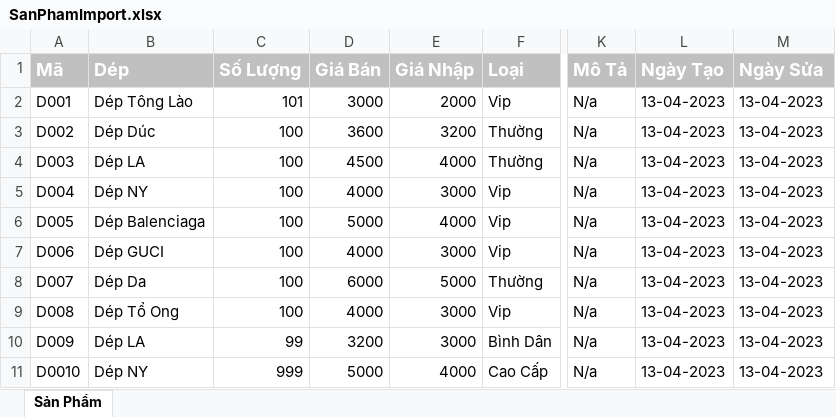
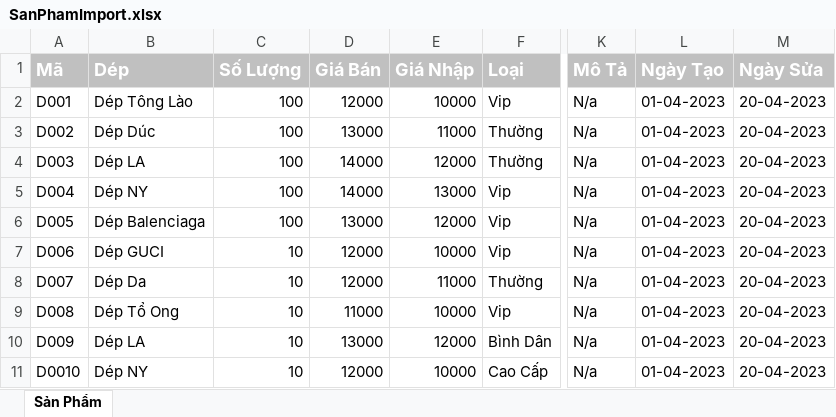
Before and after one commit to zen-binary/DA_QL_DEP, an Excel workbook: DA_QL_DEP/file/SanPhamImport.xlsx, sheet Sản Phẩm, drawn as a sheet; only a part is shown, gaps mark what is left out; values as stored, in another font and other column widths than the file's, no borders; the diff covers the shown part only; the diff names each change by its address in the sheet, - before the commit and + after, or states it on an @@ line.

```diff
--- a/DA_QL_DEP/file/SanPhamImport.xlsx (sheet Sản Phẩm)
+++ b/DA_QL_DEP/file/SanPhamImport.xlsx (sheet Sản Phẩm)
-C2 (Số Lượng): 101
+C2 (Số Lượng): 100
-D2 (Giá Bán): 3000
+D2 (Giá Bán): 12000
-E2 (Giá Nhập): 2000
+E2 (Giá Nhập): 10000
-L2:L11 (Ngày Tạo): 13-04-2023
+L2:L11 (Ngày Tạo): 01-04-2023
-M2:M11 (Ngày Sửa): 13-04-2023
+M2:M11 (Ngày Sửa): 20-04-2023
-D3 (Giá Bán): 3600
+D3 (Giá Bán): 13000
-E3 (Giá Nhập): 3200
+E3 (Giá Nhập): 11000
-D4 (Giá Bán): 4500
+D4 (Giá Bán): 14000
-E4 (Giá Nhập): 4000
+E4 (Giá Nhập): 12000
-D5 (Giá Bán): 4000
+D5 (Giá Bán): 14000
-E5 (Giá Nhập): 3000
+E5 (Giá Nhập): 13000
-D6 (Giá Bán): 5000
+D6 (Giá Bán): 13000
-E6 (Giá Nhập): 4000
+E6 (Giá Nhập): 12000
-C7:C9 (Số Lượng): 100
+C7:C9 (Số Lượng): 10
-D7 (Giá Bán): 4000
+D7 (Giá Bán): 12000
-E7 (Giá Nhập): 3000
+E7 (Giá Nhập): 10000
-D8 (Giá Bán): 6000
+D8 (Giá Bán): 12000
-E8 (Giá Nhập): 5000
+E8 (Giá Nhập): 11000
-D9 (Giá Bán): 4000
+D9 (Giá Bán): 11000
-E9 (Giá Nhập): 3000
+E9 (Giá Nhập): 10000
-C10 (Số Lượng): 99
+C10 (Số Lượng): 10
-D10 (Giá Bán): 3200
+D10 (Giá Bán): 13000
-E10 (Giá Nhập): 3000
+E10 (Giá Nhập): 12000
-C11 (Số Lượng): 999
+C11 (Số Lượng): 10
-D11 (Giá Bán): 5000
+D11 (Giá Bán): 12000
-E11 (Giá Nhập): 4000
+E11 (Giá Nhập): 10000
```
Also changed, not shown: 3 added rows, 2 removed rows and 11 edited cells elsewhere in this sheet, DA_QL_DEP/file/NhanVienImport.xlsx, 28 other files.
